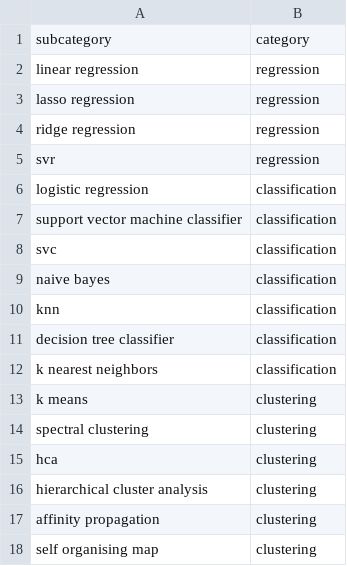
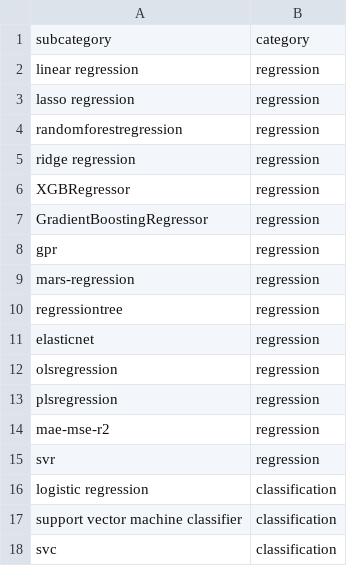
Before and after one commit to dikraMasrour/NotebookDocGen, a CSV file: Scripts/Classification_Task/data/search_keywords.csv, drawn as a sheet; only a part is shown; the shorter side is filled out with more unchanged rows.

Commit message:
update regression keywords

```diff
--- a/Scripts/Classification_Task/data/search_keywords.csv
+++ b/Scripts/Classification_Task/data/search_keywords.csv
@@ -3,3 +3,13 @@ linear regression;regression
 lasso regression;regression
+randomforestregression;regression
 ridge regression;regression
+XGBRegressor;regression
+GradientBoostingRegressor;regression
+gpr;regression
+mars-regression;regression
+regressiontree;regression
+elasticnet;regression
+olsregression;regression
+plsregression;regression
+mae-mse-r2;regression
 svr;regression
```
